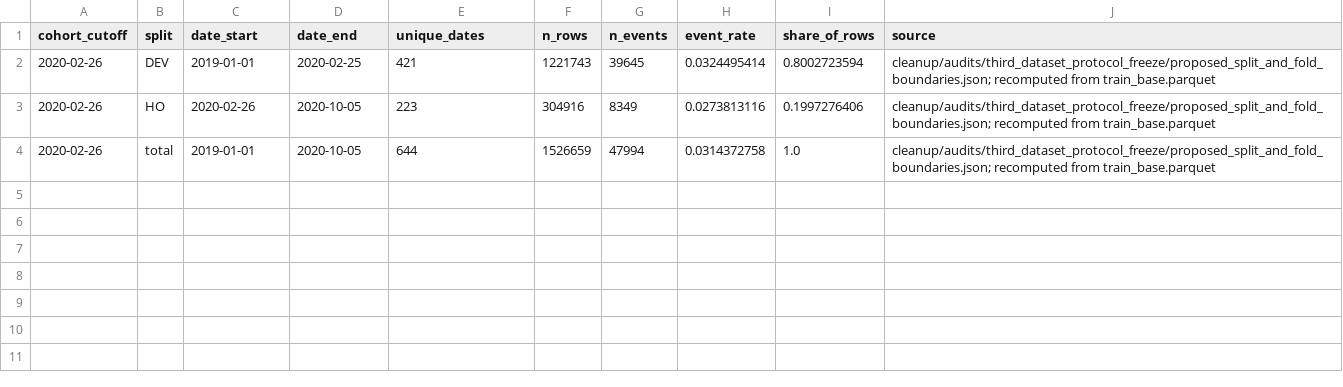
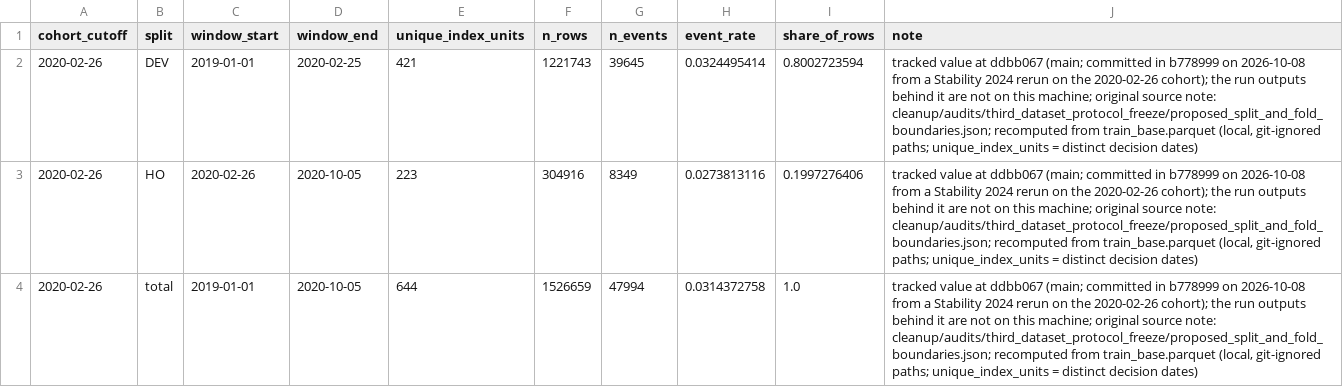
Before and after one commit to dilshodazamjonov/Feature-Selection-Research, a CSV file: results/stability_metrics_output/01_cohort.csv, drawn as a sheet.

```diff
--- a/results/stability_metrics_output/01_cohort.csv
+++ b/results/stability_metrics_output/01_cohort.csv
@@ -1,4 +1,4 @@
-cohort_cutoff,split,date_start,date_end,unique_dates,n_rows,n_events,event_rate,share_of_rows,source
-2020-02-26,DEV,2019-01-01,2020-02-25,421,1221743,39645,0.0324495414,0.8002723594,cleanup/audits/third_dataset_protocol_freeze/proposed_split_and_fold_boundaries.json; recomputed from train_base.parquet
-2020-02-26,HO,2020-02-26,2020-10-05,223,304916,8349,0.0273813116,0.1997276406,cleanup/audits/third_dataset_protocol_freeze/proposed_split_and_fold_boundaries.json; recomputed from train_base.parquet
-2020-02-26,total,2019-01-01,2020-10-05,644,1526659,47994,0.0314372758,1.0,cleanup/audits/third_dataset_protocol_freeze/proposed_split_and_fold_boundaries.json; recomputed from train_base.parquet
+cohort_cutoff,split,window_start,window_end,unique_index_units,n_rows,n_events,event_rate,share_of_rows,note
+2020-02-26,DEV,2019-01-01,2020-02-25,421,1221743,39645,0.0324495414,0.8002723594,"tracked value at ddbb067 (main; committed in b778999 on 2026-10-08 from a Stability 2024 rerun on the 2020-02-26 cohort); the run outputs behind it are not on this machine; original source note: cleanup/audits/third_dataset_protocol_freeze/proposed_split_and_fold_boundaries.json; recomputed from train_base.parquet (local, git-ignored paths; unique_index_units = distinct decision dates)"
+2020-02-26,HO,2020-02-26,2020-10-05,223,304916,8349,0.0273813116,0.1997276406,"tracked value at ddbb067 (main; committed in b778999 on 2026-10-08 from a Stability 2024 rerun on the 2020-02-26 cohort); the run outputs behind it are not on this machine; original source note: cleanup/audits/third_dataset_protocol_freeze/proposed_split_and_fold_boundaries.json; recomputed from train_base.parquet (local, git-ignored paths; unique_index_units = distinct decision dates)"
+2020-02-26,total,2019-01-01,2020-10-05,644,1526659,47994,0.0314372758,1.0,"tracked value at ddbb067 (main; committed in b778999 on 2026-10-08 from a Stability 2024 rerun on the 2020-02-26 cohort); the run outputs behind it are not on this machine; original source note: cleanup/audits/third_dataset_protocol_freeze/proposed_split_and_fold_boundaries.json; recomputed from train_base.parquet (local, git-ignored paths; unique_index_units = distinct decision dates)"
```
Also changed, not shown: results/stability_metrics_output/03_ho_auc.csv, results/stability_metrics_output/05_leader_delta_auc.csv, 24 other files.
